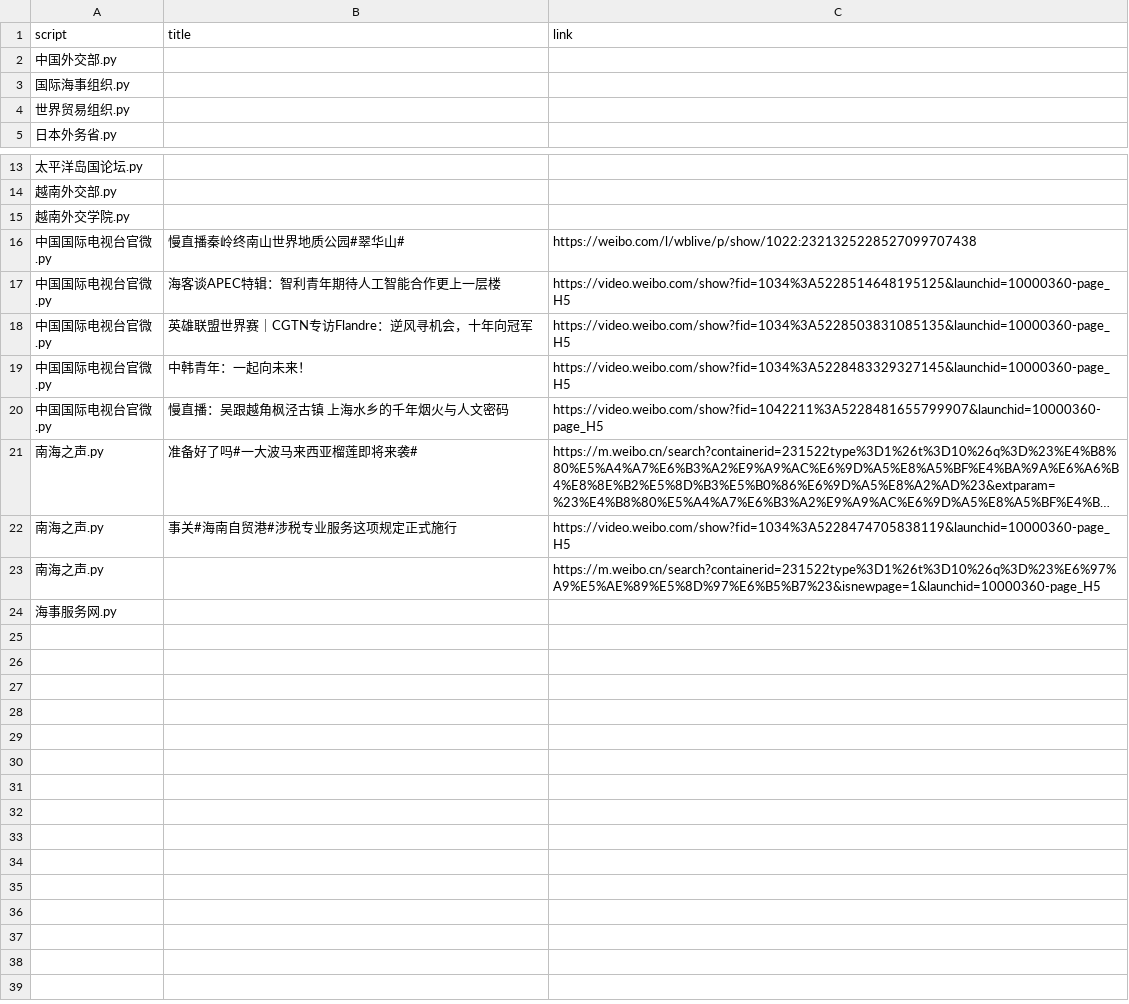
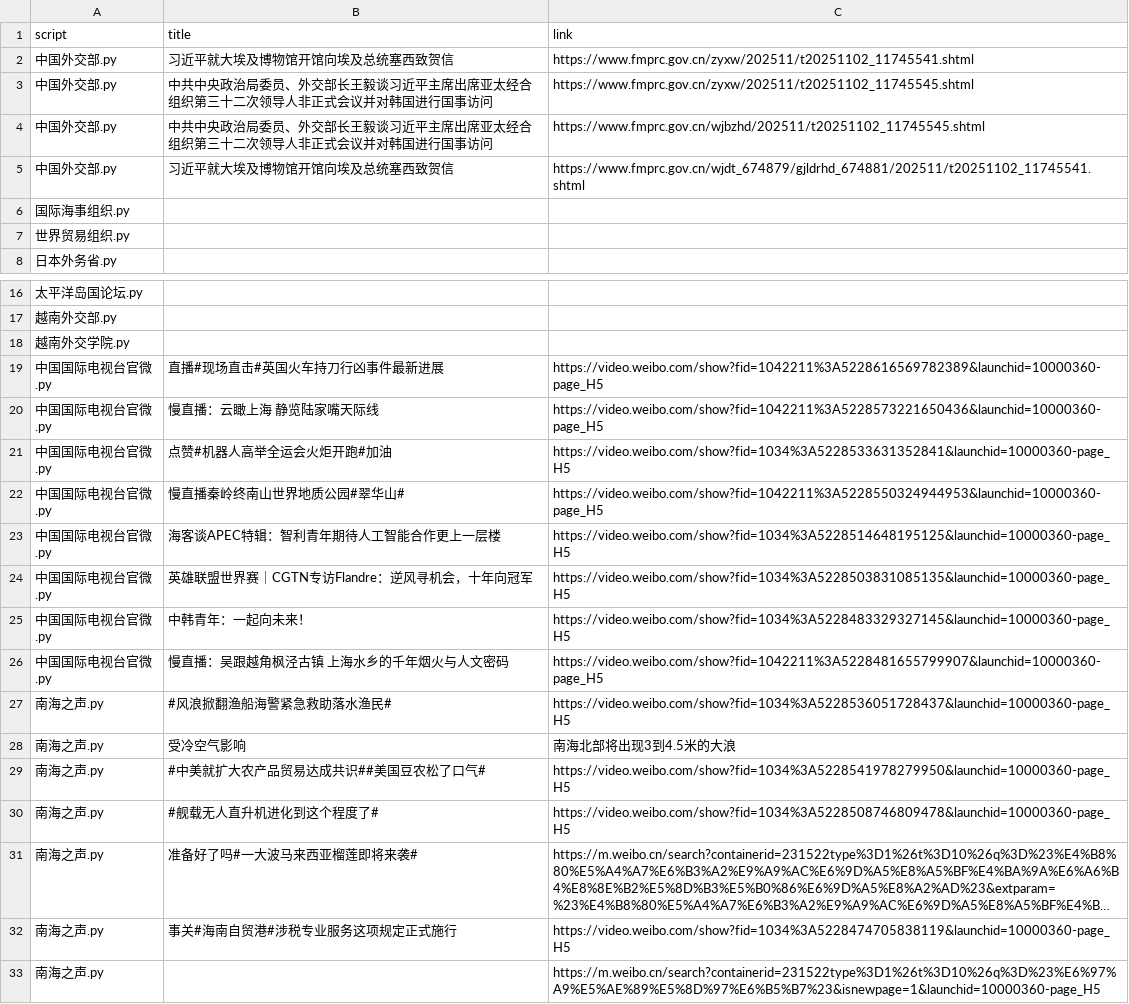
Before and after one commit to KACSH9/---, a CSV file: results_2025-11-02.csv, drawn as a sheet; only a part is shown, gaps mark what is left out; the shorter side is filled out with more unchanged rows; long unchanged cells end in …; addresses are those after the commit; the diff names each change by its address in the sheet, - before the commit and + after, or states it on an @@ line.

```diff
--- a/results_2025-11-02.csv
+++ b/results_2025-11-02.csv
-B2 (title): (empty)
+B2 (title): 习近平就大埃及博物馆开馆向埃及总统塞西致贺信
-C2 (link): (empty)
+C2 (link): https://www.fmprc.gov.cn/zyxw/202511/t20251102_11745541.shtml
+row 3: 中国外交部.py | 中共中央政治局委员、外交部长王毅谈习近平主席出席亚太经合组织第三十二次领导人非正式会议并对韩国进行国事访问 | https://www.fmprc.gov.cn/zyxw/202511/t20251102_11745545.shtml
+row 4: 中国外交部.py | 中共中央政治局委员、外交部长王毅谈习近平主席出席亚太经合组织第三十二次领导人非正式会议并对韩国进行国事访问 | https://www.fmprc.gov.cn/wjbzhd/202511/t20251102_11745545.shtml
+row 5: 中国外交部.py | 习近平就大埃及博物馆开馆向埃及总统塞西致贺信 | https://www.fmprc.gov.cn/wjdt_674879/gjldrhd_674881/202511/t20251102_11745541.shtml
+row 19: 中国国际电视台官微.py | 直播#现场直击#英国火车持刀行凶事件最新进展 | https://video.weibo.com/show?fid=1042211%3A5228616569782389&launchid=10000360-page_H5
+row 20: 中国国际电视台官微.py | 慢直播：云瞰上海 静览陆家嘴天际线 | https://video.weibo.com/show?fid=1042211%3A5228573221650436&launchid=10000360-page_H5
+row 21: 中国国际电视台官微.py | 点赞#机器人高举全运会火炬开跑#加油 | https://video.weibo.com/show?fid=1034%3A5228533631352841&launchid=10000360-page_H5
-C22 (link): https://weibo.com/l/wblive/p/show/1022:2321325228527099707438
+C22 (link): https://video.weibo.com/show?fid=1042211%3A5228550324944953&launchid=10000360-page_H5
+row 27: 南海之声.py | #风浪掀翻渔船海警紧急救助落水渔民# | https://video.weibo.com/show?fid=1034%3A5228536051728437&launchid=10000360-page_H5
+row 28: 南海之声.py | 受冷空气影响 | 南海北部将出现3到4.5米的大浪
+row 29: 南海之声.py | #中美就扩大农产品贸易达成共识##美国豆农松了口气# | https://video.weibo.com/show?fid=1034%3A5228541978279950&launchid=10000360-page_H5
+row 30: 南海之声.py | #舰载无人直升机进化到这个程度了# | https://video.weibo.com/show?fid=1034%3A5228508746809478&launchid=10000360-page_H5
```
